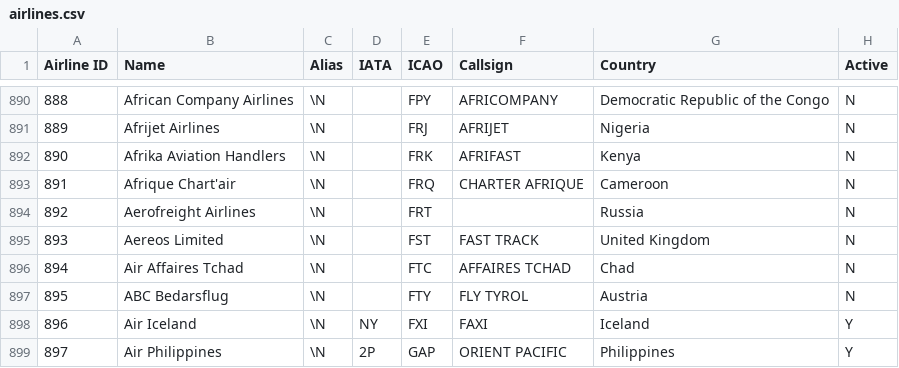
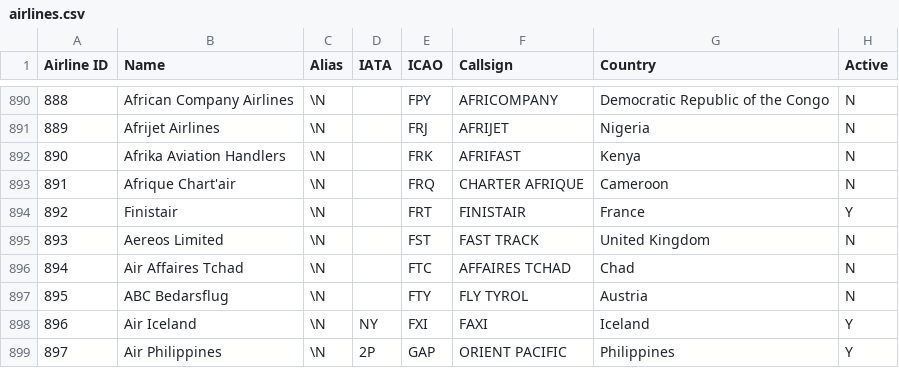
Before and after one commit to odexvy/FlightsDataBase, a CSV file: database/airlines.csv, drawn as a sheet; only a part is shown, gaps mark what is left out.

Commit message:
add FINISTAIR airline to database

```diff
--- a/database/airlines.csv
+++ b/database/airlines.csv
@@ -893,3 +893,3 @@ Airline ID,Name,Alias,IATA,ICAO,Callsign,Country,Active
 891,Afrique Chart'air,\N,,FRQ,CHARTER AFRIQUE,Cameroon,N
-892,Aerofreight Airlines,\N,,FRT,,Russia,N
+892,Finistair,\N,,FRT,FINISTAIR,France,Y
 893,Aereos Limited,\N,,FST,FAST TRACK,United Kingdom,N
```
